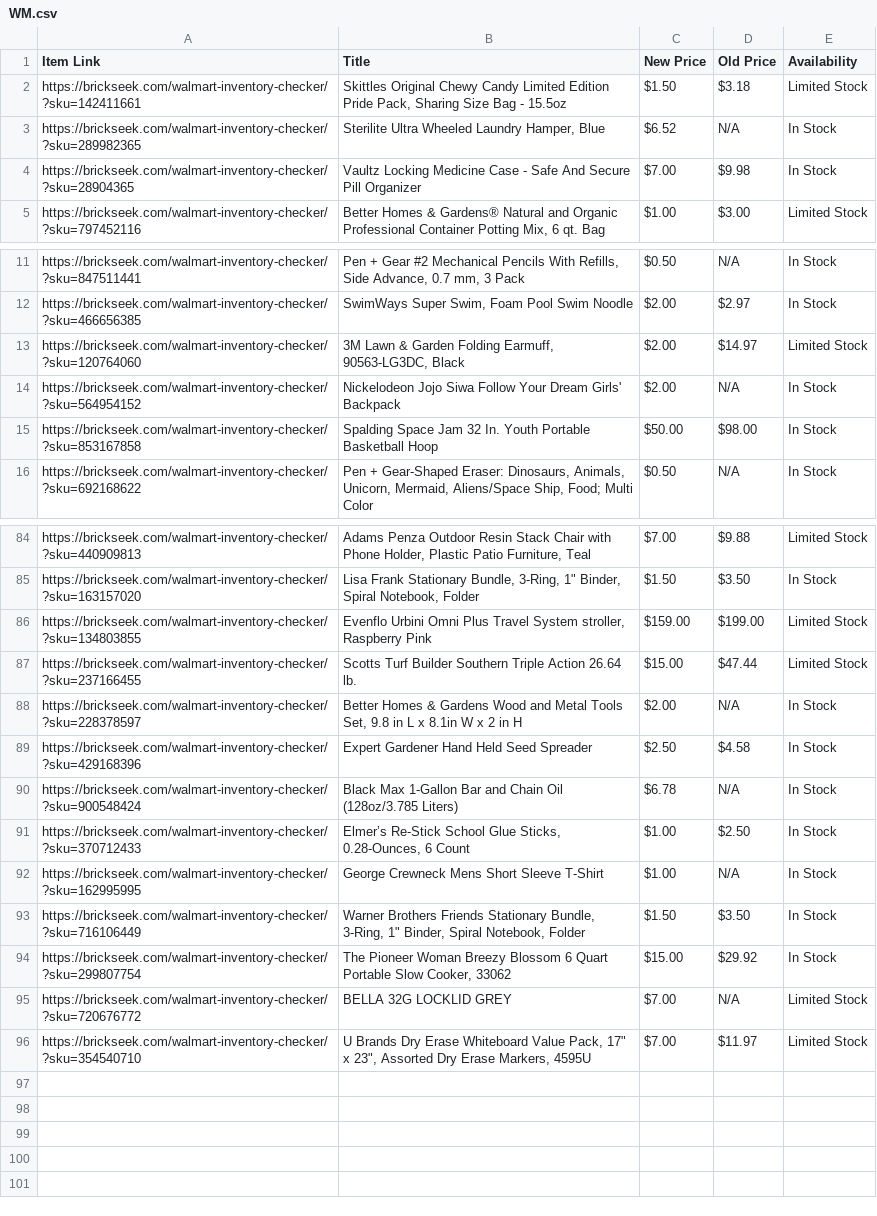
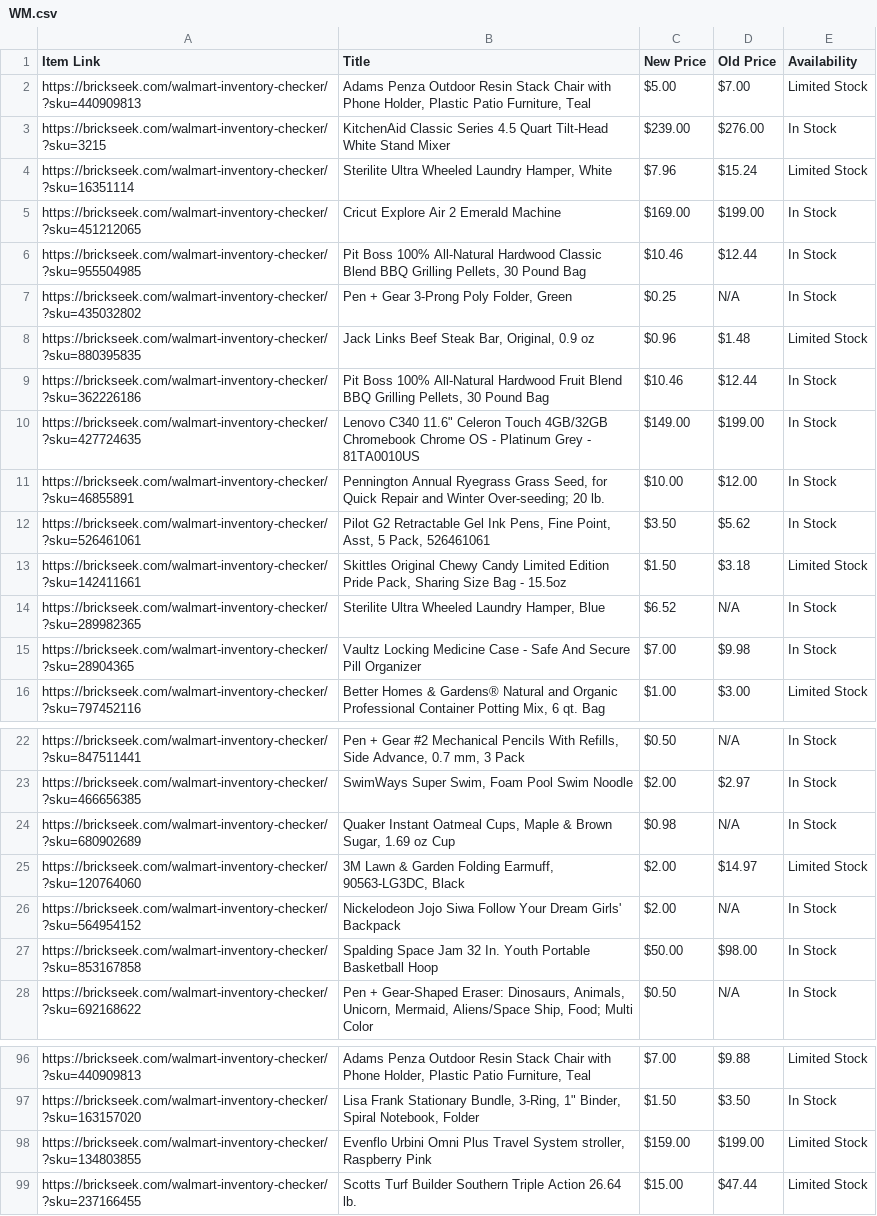
Before and after one commit to Professor42/brickseek, a CSV file: WM.csv, drawn as a sheet; only a part is shown, gaps mark what is left out; removed rows and columns are numbered as before the commit, all else as after; the diff names each change by its address in the sheet, - before the commit and + after, or states it on an @@ line.

```diff
--- a/WM.csv
+++ b/WM.csv
+row 2: https://brickseek.com/walmart-inventory-checker/?sku=440909813 | Adams Penza Outdoor Resin Stack Chair with Phone Holder, Plastic Patio Furniture, Teal | $5.00 | $7.00 | Limited Stock
+row 3: https://brickseek.com/walmart-inventory-checker/?sku=3215 | KitchenAid Classic Series 4.5 Quart Tilt-Head White Stand Mixer | $239.00 | $276.00 | In Stock
+row 4: https://brickseek.com/walmart-inventory-checker/?sku=16351114 | Sterilite Ultra Wheeled Laundry Hamper, White | $7.96 | $15.24 | Limited Stock
+row 5: https://brickseek.com/walmart-inventory-checker/?sku=451212065 | Cricut Explore Air 2 Emerald Machine | $169.00 | $199.00 | In Stock
+row 6: https://brickseek.com/walmart-inventory-checker/?sku=955504985 | Pit Boss 100% All-Natural Hardwood Classic Blend BBQ Grilling Pellets, 30 Pound Bag | $10.46 | $12.44 | In Stock
+row 7: https://brickseek.com/walmart-inventory-checker/?sku=435032802 | Pen + Gear 3-Prong Poly Folder, Green | $0.25 | N/A | In Stock
+row 8: https://brickseek.com/walmart-inventory-checker/?sku=880395835 | Jack Links Beef Steak Bar, Original, 0.9 oz | $0.96 | $1.48 | Limited Stock
+row 9: https://brickseek.com/walmart-inventory-checker/?sku=362226186 | Pit Boss 100% All-Natural Hardwood Fruit Blend BBQ Grilling Pellets, 30 Pound Bag | $10.46 | $12.44 | In Stock
+row 10: https://brickseek.com/walmart-inventory-checker/?sku=427724635 | Lenovo C340 11.6" Celeron Touch 4GB/32GB Chromebook Chrome OS - Platinum Grey - 81TA0010US | $149.00 | $199.00 | In Stock
+row 11: https://brickseek.com/walmart-inventory-checker/?sku=46855891 | Pennington Annual Ryegrass Grass Seed, for Quick Repair and Winter Over-seeding; 20 lb. | $10.00 | $12.00 | In Stock
+row 12: https://brickseek.com/walmart-inventory-checker/?sku=526461061 | Pilot G2 Retractable Gel Ink Pens, Fine Point, Asst, 5 Pack, 526461061 | $3.50 | $5.62 | In Stock
+row 24: https://brickseek.com/walmart-inventory-checker/?sku=680902689 | Quaker Instant Oatmeal Cups, Maple & Brown Sugar, 1.69 oz Cup | $0.98 | N/A | In Stock
-row 88: https://brickseek.com/walmart-inventory-checker/?sku=228378597 | Better Homes & Gardens Wood and Metal Tools Set, 9.8 in L x 8.1in W x 2 in H | $2.00 | N/A | In Stock
-row 89: https://brickseek.com/walmart-inventory-checker/?sku=429168396 | Expert Gardener Hand Held Seed Spreader | $2.50 | $4.58 | In Stock
-row 90: https://brickseek.com/walmart-inventory-checker/?sku=900548424 | Black Max 1-Gallon Bar and Chain Oil (128oz/3.785 Liters) | $6.78 | N/A | In Stock
-row 91: https://brickseek.com/walmart-inventory-checker/?sku=370712433 | Elmer’s Re-Stick School Glue Sticks, 0.28-Ounces, 6 Count | $1.00 | $2.50 | In Stock
-row 92: https://brickseek.com/walmart-inventory-checker/?sku=162995995 | George Crewneck Mens Short Sleeve T-Shirt | $1.00 | N/A | In Stock
-row 93: https://brickseek.com/walmart-inventory-checker/?sku=716106449 | Warner Brothers Friends Stationary Bundle, 3-Ring, 1" Binder, Spiral Notebook, Folder | $1.50 | $3.50 | In Stock
-row 94: https://brickseek.com/walmart-inventory-checker/?sku=299807754 | The Pioneer Woman Breezy Blossom 6 Quart Portable Slow Cooker, 33062 | $15.00 | $29.92 | In Stock
-row 95: https://brickseek.com/walmart-inventory-checker/?sku=720676772 | BELLA 32G LOCKLID GREY | $7.00 | N/A | Limited Stock
-row 96: https://brickseek.com/walmart-inventory-checker/?sku=354540710 | U Brands Dry Erase Whiteboard Value Pack, 17" x 23", Assorted Dry Erase Markers, 4595U | $7.00 | $11.97 | Limited Stock
```
